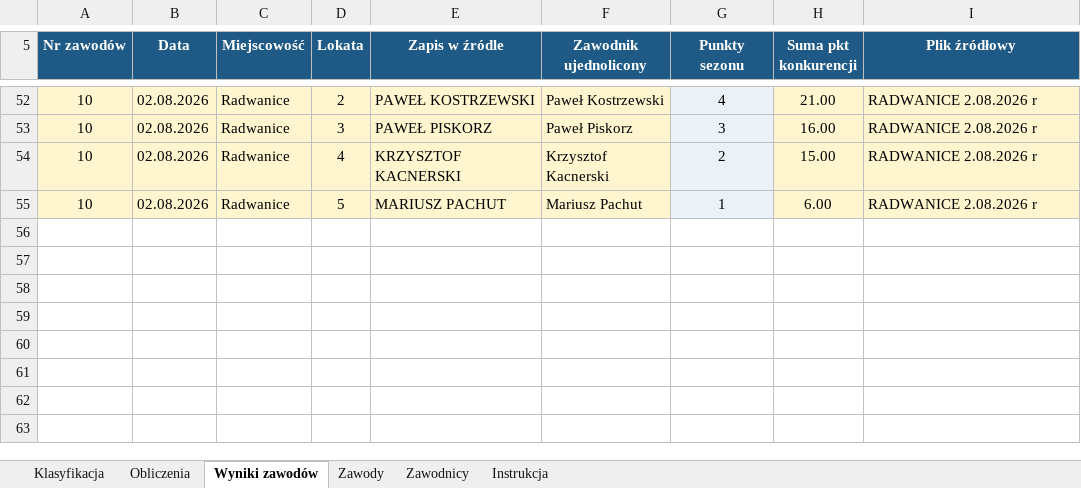
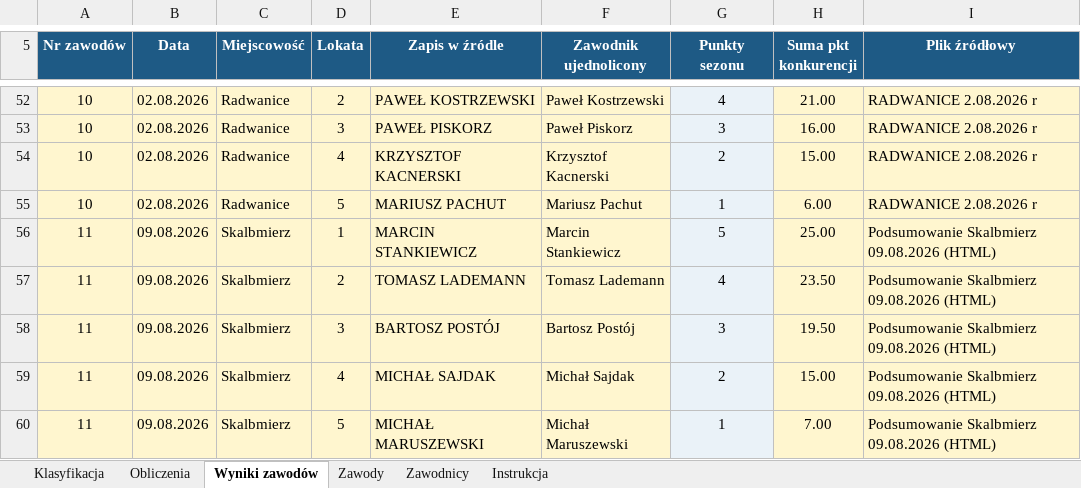
Before and after one commit to JarekDymek/StrongNextGen, an Excel workbook: data/Klasyfikacja_generalna_Tyberian_Team_2026.xlsx, sheet Wyniki zawodów, drawn as a sheet; only a part is shown, gaps mark what is left out; values as stored, in another font and other column widths than the file's, no borders; the diff names each change by its address in the sheet, - before the commit and + after, or states it on an @@ line.

Commit message:
Add Skalbmierz to 2026 season standings

```diff
--- a/data/Klasyfikacja_generalna_Tyberian_Team_2026.xlsx (sheet Wyniki zawodów)
+++ b/data/Klasyfikacja_generalna_Tyberian_Team_2026.xlsx (sheet Wyniki zawodów)
+row 56: 11 | 09.08.2026 | Skalbmierz | 1 | MARCIN STANKIEWICZ | Marcin Stankiewicz | 5 | 25.00 | Podsumowanie Skalbmierz 09.08.2026 (HTML)
+row 57: 11 | 09.08.2026 | Skalbmierz | 2 | TOMASZ LADEMANN | Tomasz Lademann | 4 | 23.50 | Podsumowanie Skalbmierz 09.08.2026 (HTML)
+row 58: 11 | 09.08.2026 | Skalbmierz | 3 | BARTOSZ POSTÓJ | Bartosz Postój | 3 | 19.50 | Podsumowanie Skalbmierz 09.08.2026 (HTML)
+row 59: 11 | 09.08.2026 | Skalbmierz | 4 | MICHAŁ SAJDAK | Michał Sajdak | 2 | 15.00 | Podsumowanie Skalbmierz 09.08.2026 (HTML)
+row 60: 11 | 09.08.2026 | Skalbmierz | 5 | MICHAŁ MARUSZEWSKI | Michał Maruszewski | 1 | 7.00 | Podsumowanie Skalbmierz 09.08.2026 (HTML)
```
Also changed, not shown: sheet Obliczenia, sheet Klasyfikacja, sheet Zawody, sheet Zawodnicy, formulas that keep their value, 14 other files.
